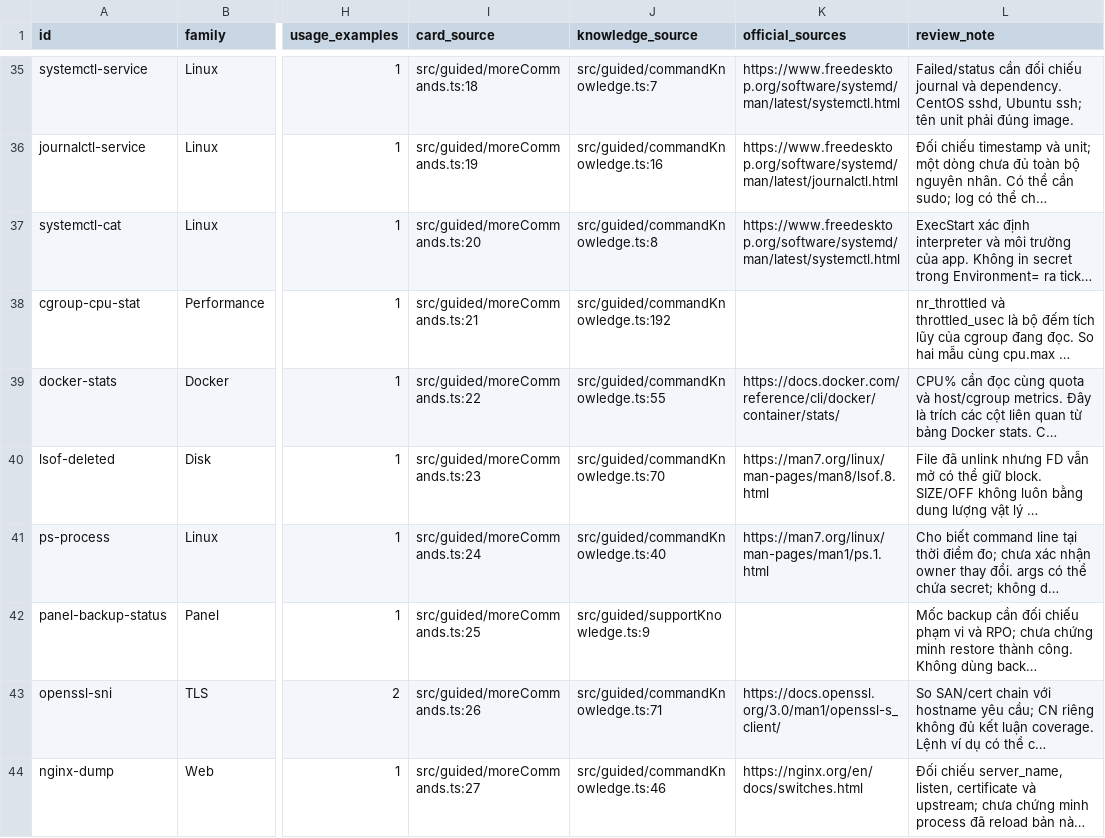
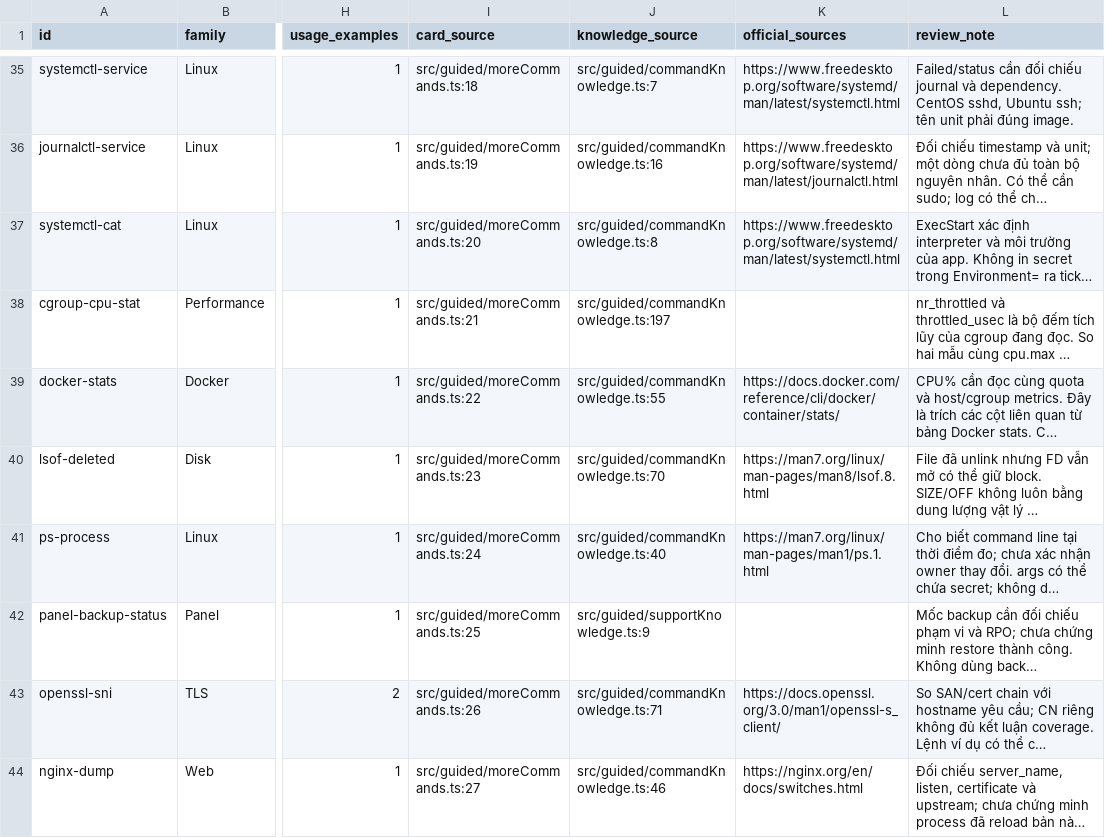
Before and after one commit to sonnnguyennn/TicketSim, a CSV file: Phase_D2_Command_Review_Ledger.csv, drawn as a sheet; only a part is shown, gaps mark what is left out; long unchanged cells end in …; the diff covers the shown part only; the diff names each change by its address in the sheet, - before the commit and + after, or states it on an @@ line.

Commit message:
Sync D3 assessment and command review ledgers

```diff
--- a/Phase_D2_Command_Review_Ledger.csv
+++ b/Phase_D2_Command_Review_Ledger.csv
-J38 (knowledge_source): src/guided/commandKnowledge.ts:192
+J38 (knowledge_source): src/guided/commandKnowledge.ts:197
```
Also changed, not shown: 17 edited cells elsewhere in this file, 17 other files.
